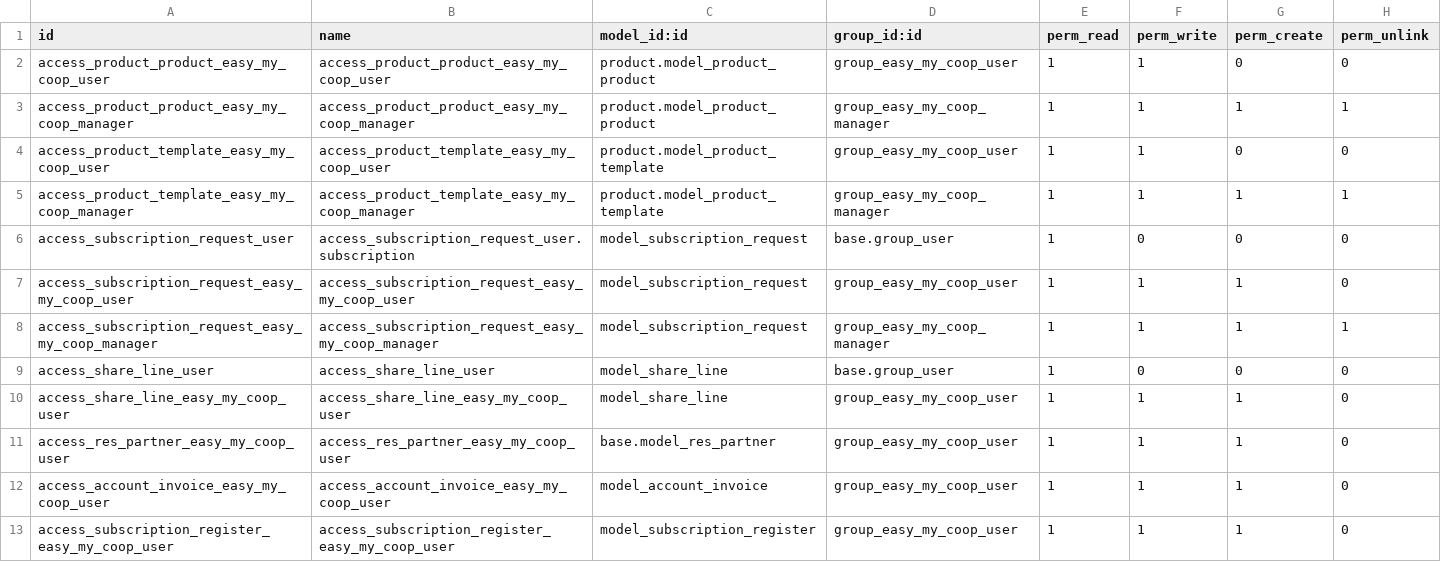
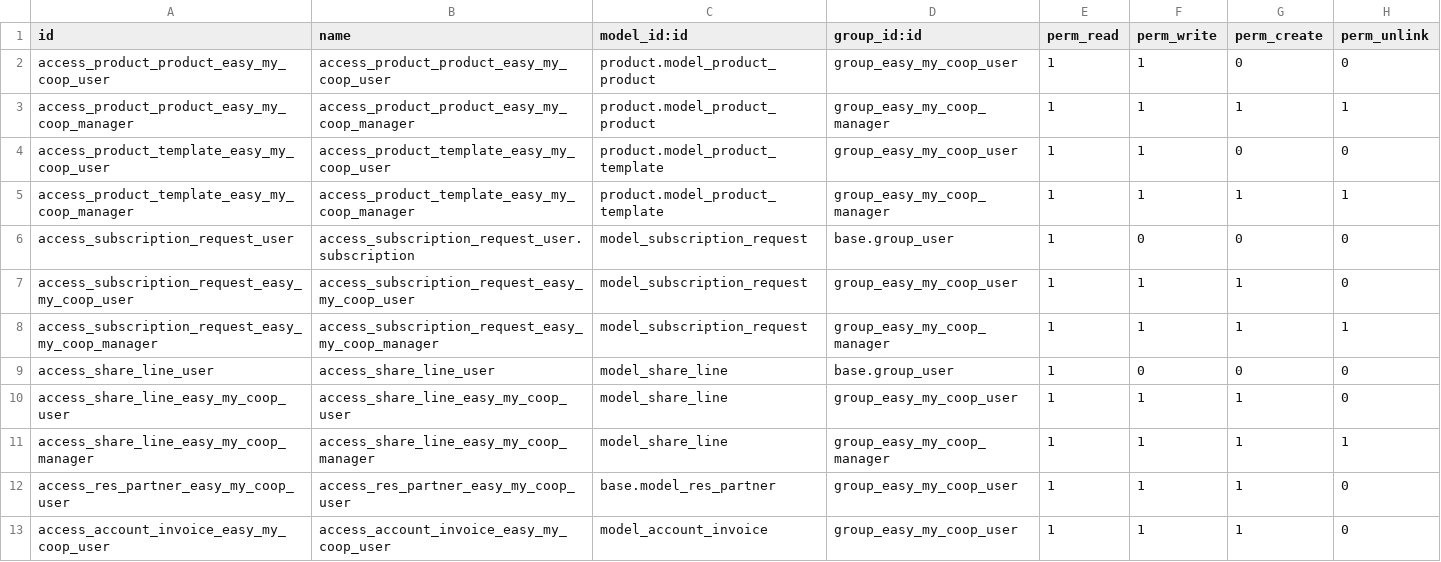
Before and after one commit to lucaorioli/cooperative, a CSV file: cooperator/security/ir.model.access.csv, drawn as a sheet; only a part is shown; the shorter side is filled out with more unchanged rows; the diff names each change by its address in the sheet, - before the commit and + after, or states it on an @@ line.

```diff
--- a/cooperator/security/ir.model.access.csv
+++ b/cooperator/security/ir.model.access.csv
+row 11: access_share_line_easy_my_coop_manager | access_share_line_easy_my_coop_manager | model_share_line | group_easy_my_coop_manager | 1 | 1 | 1 | 1
```
Also changed, not shown: 1 other file.
